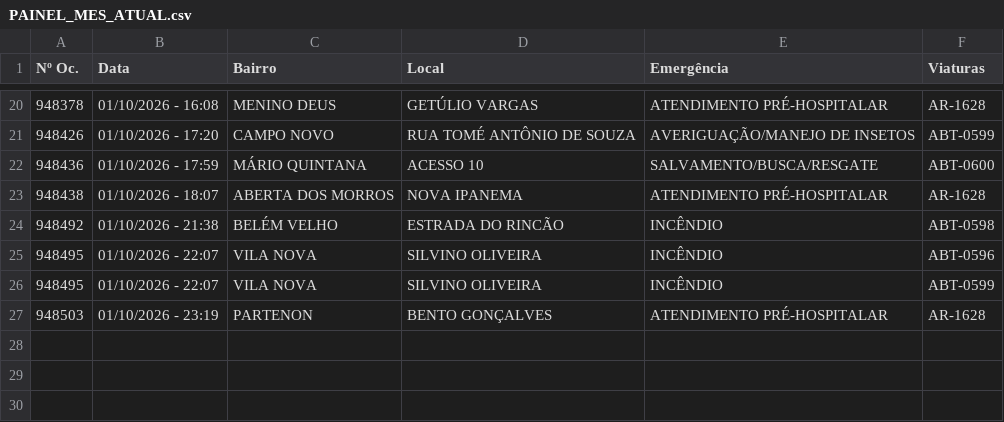
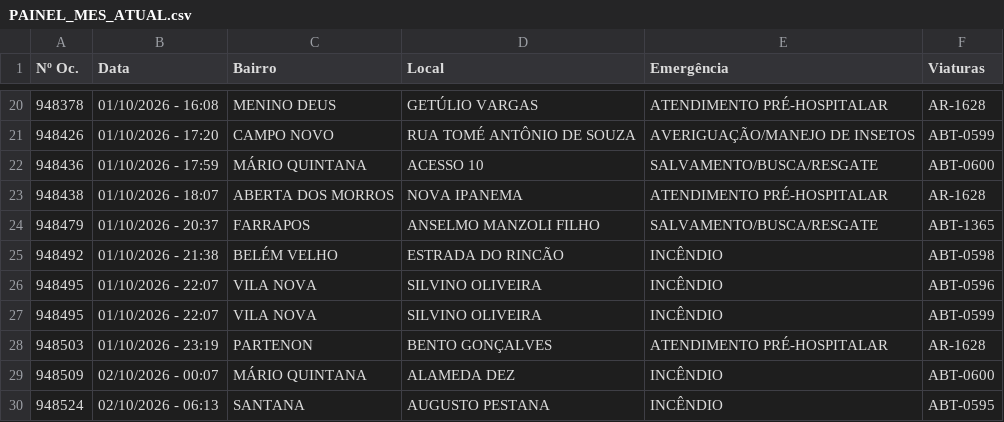
Before and after one commit to ciabm-1bbm/site, a CSV file: dados/PAINEL_MES_ATUAL.csv, drawn as a sheet; only a part is shown, gaps mark what is left out; the diff names each change by its address in the sheet, - before the commit and + after, or states it on an @@ line.

```diff
--- a/dados/PAINEL_MES_ATUAL.csv
+++ b/dados/PAINEL_MES_ATUAL.csv
+row 24: 948479 | 01/10/2026 - 20:37 | FARRAPOS | ANSELMO MANZOLI FILHO | SALVAMENTO/BUSCA/RESGATE | ABT-1365
+row 29: 948509 | 02/10/2026 - 00:07 | MÁRIO QUINTANA | ALAMEDA DEZ | INCÊNDIO | ABT-0600
+row 30: 948524 | 02/10/2026 - 06:13 | SANTANA | AUGUSTO PESTANA | INCÊNDIO | ABT-0595
```
